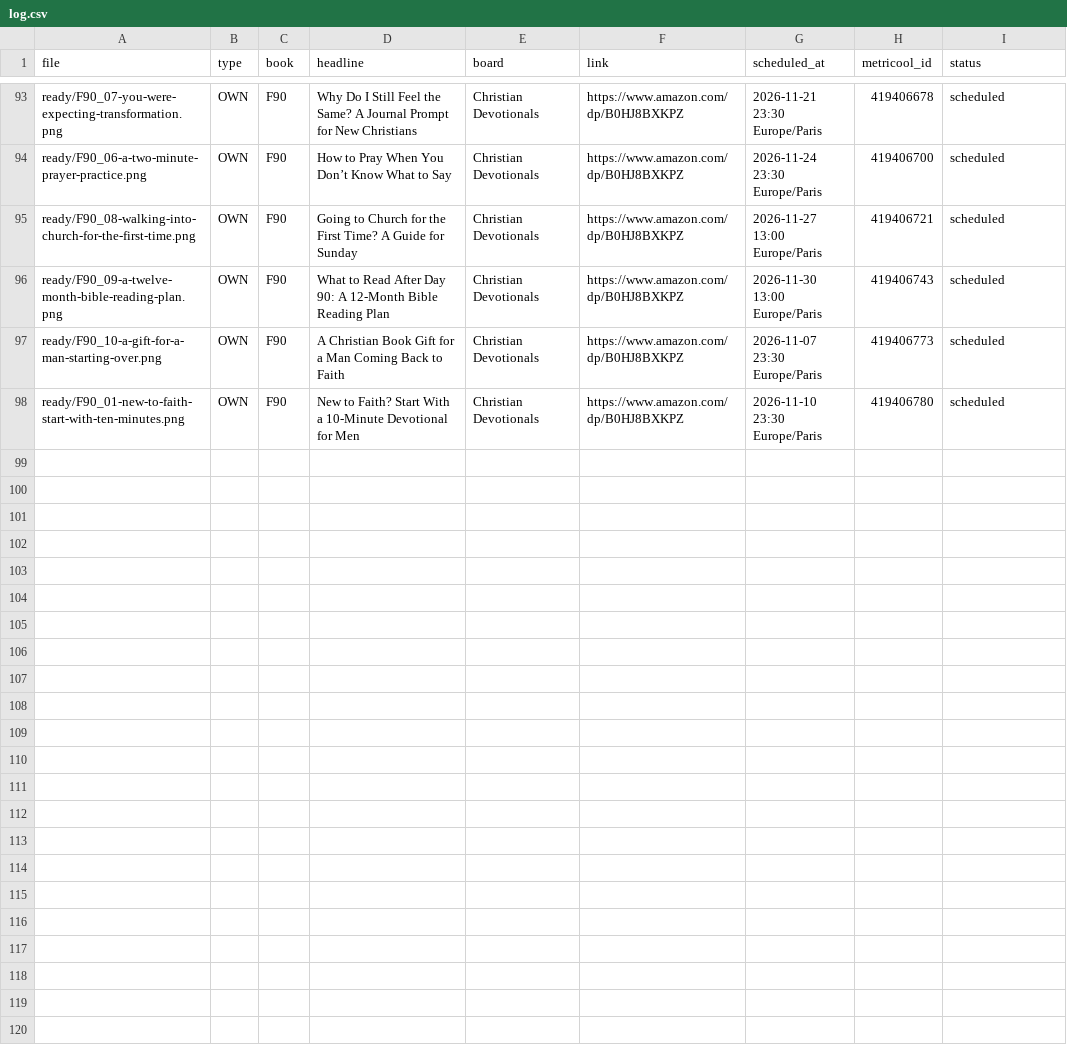
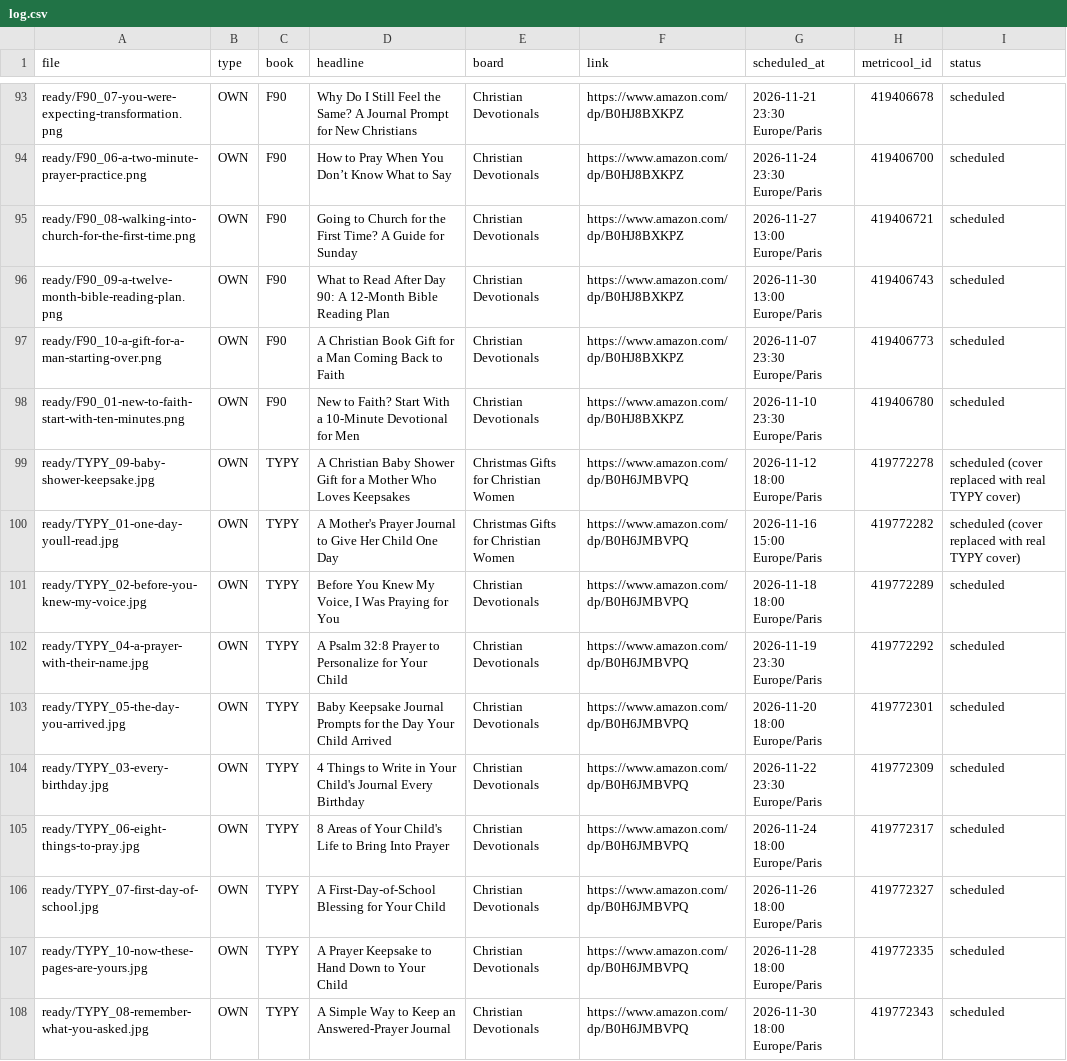
Before and after one commit to stillglass-studio/thk-media, a CSV file: stillglass-pins/log.csv, drawn as a sheet; only a part is shown, gaps mark what is left out.

```diff
--- a/stillglass-pins/log.csv
+++ b/stillglass-pins/log.csv
@@ -98 +98,11 @@ ready/F90_10-a-gift-for-a-man-starting-over.png,OWN,F90,A Christian Book Gift fo
 ready/F90_01-new-to-faith-start-with-ten-minutes.png,OWN,F90,New to Faith? Start With a 10-Minute Devotional for Men,Christian Devotionals,https://www.amazon.com/dp/B0HJ8BXKPZ,2026-11-10 23:30 Europe/Paris,419406780,scheduled
+ready/TYPY_09-baby-shower-keepsake.jpg,OWN,TYPY,A Christian Baby Shower Gift for a Mother Who Loves Keepsakes,Christmas Gifts for Christian Women,https://www.amazon.com/dp/B0H6JMBVPQ,2026-11-12 18:00 Europe/Paris,419772278,scheduled (cover replaced with real TYPY cover)
+ready/TYPY_01-one-day-youll-read.jpg,OWN,TYPY,A Mother's Prayer Journal to Give Her Child One Day,Christmas Gifts for Christian Women,https://www.amazon.com/dp/B0H6JMBVPQ,2026-11-16 15:00 Europe/Paris,419772282,scheduled (cover replaced with real TYPY cover)
+ready/TYPY_02-before-you-knew-my-voice.jpg,OWN,TYPY,"Before You Knew My Voice, I Was Praying for You",Christian Devotionals,https://www.amazon.com/dp/B0H6JMBVPQ,2026-11-18 18:00 Europe/Paris,419772289,scheduled
+ready/TYPY_04-a-prayer-with-their-name.jpg,OWN,TYPY,A Psalm 32:8 Prayer to Personalize for Your Child,Christian Devotionals,https://www.amazon.com/dp/B0H6JMBVPQ,2026-11-19 23:30 Europe/Paris,419772292,scheduled
+ready/TYPY_05-the-day-you-arrived.jpg,OWN,TYPY,Baby Keepsake Journal Prompts for the Day Your Child Arrived,Christian Devotionals,https://www.amazon.com/dp/B0H6JMBVPQ,2026-11-20 18:00 Europe/Paris,419772301,scheduled
+ready/TYPY_03-every-birthday.jpg,OWN,TYPY,4 Things to Write in Your Child's Journal Every Birthday,Christian Devotionals,https://www.amazon.com/dp/B0H6JMBVPQ,2026-11-22 23:30 Europe/Paris,419772309,scheduled
+ready/TYPY_06-eight-things-to-pray.jpg,OWN,TYPY,8 Areas of Your Child's Life to Bring Into Prayer,Christian Devotionals,https://www.amazon.com/dp/B0H6JMBVPQ,2026-11-24 18:00 Europe/Paris,419772317,scheduled
+ready/TYPY_07-first-day-of-school.jpg,OWN,TYPY,A First-Day-of-School Blessing for Your Child,Christian Devotionals,https://www.amazon.com/dp/B0H6JMBVPQ,2026-11-26 18:00 Europe/Paris,419772327,scheduled
+ready/TYPY_10-now-these-pages-are-yours.jpg,OWN,TYPY,A Prayer Keepsake to Hand Down to Your Child,Christian Devotionals,https://www.amazon.com/dp/B0H6JMBVPQ,2026-11-28 18:00 Europe/Paris,419772335,scheduled
+ready/TYPY_08-remember-what-you-asked.jpg,OWN,TYPY,A Simple Way to Keep an Answered-Prayer Journal,Christian Devotionals,https://www.amazon.com/dp/B0H6JMBVPQ,2026-11-30 18:00 Europe/Paris,419772343,scheduled
```
Also changed, not shown: 1 other file.
